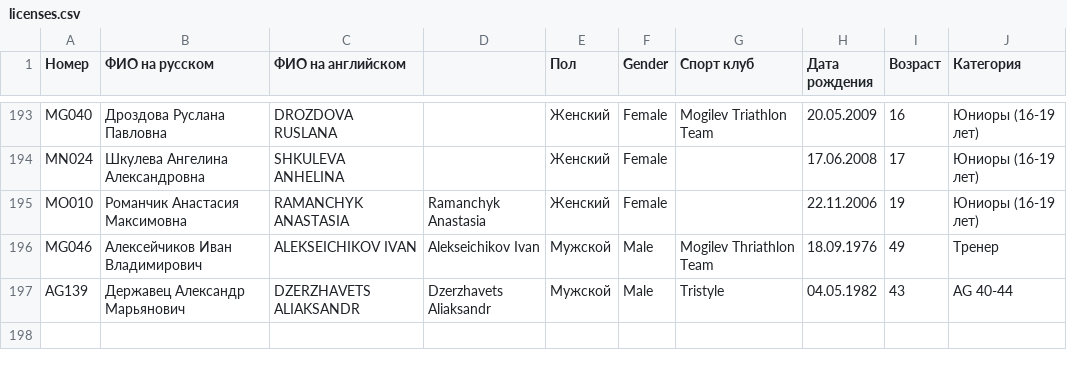
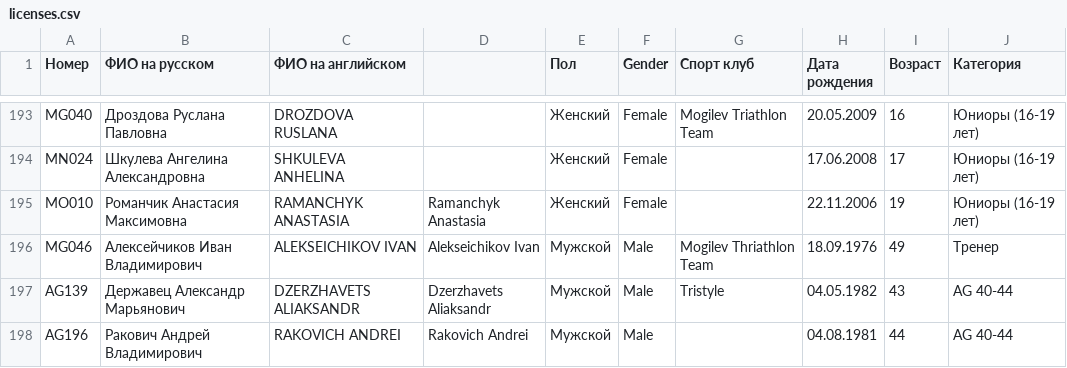
Before and after one commit to mkharytonau/bft-league-rating, a CSV file: src/main/resources/2025/licenses.csv, drawn as a sheet; only a part is shown, gaps mark what is left out; the diff names each change by its address in the sheet, - before the commit and + after, or states it on an @@ line.

Commit message:
Add Ракович Андрей Владимирович

```diff
--- a/src/main/resources/2025/licenses.csv
+++ b/src/main/resources/2025/licenses.csv
+row 198: AG196 | Ракович Андрей Владимирович | RAKOVICH ANDREI | Rakovich Andrei | Мужской | Male |  | 04.08.1981 | 44 | AG 40-44
```
Also changed, not shown: src/main/resources/2025/BraslavKross/men_calculated.csv, src/main/resources/2025/Drogichin/men_calculated.csv, 7 other files.
